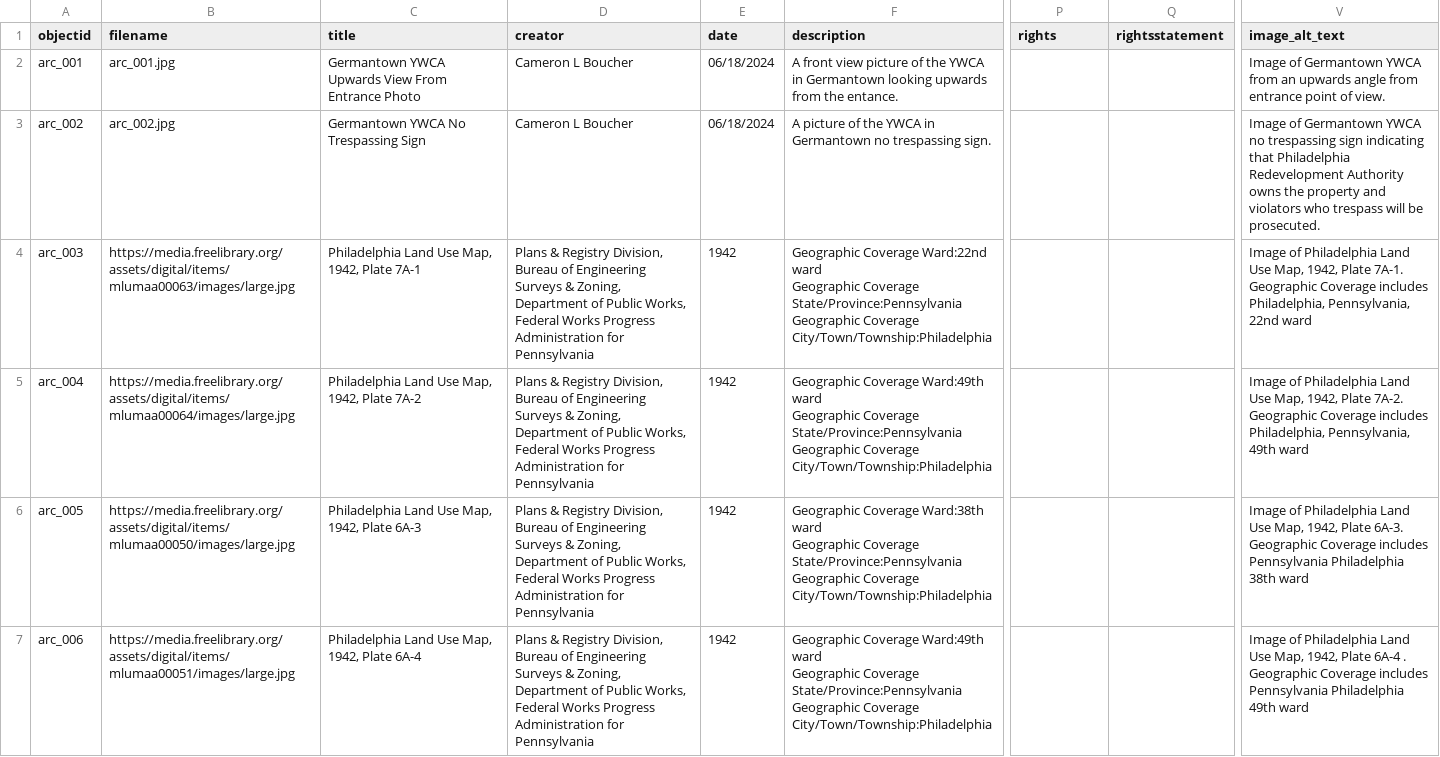
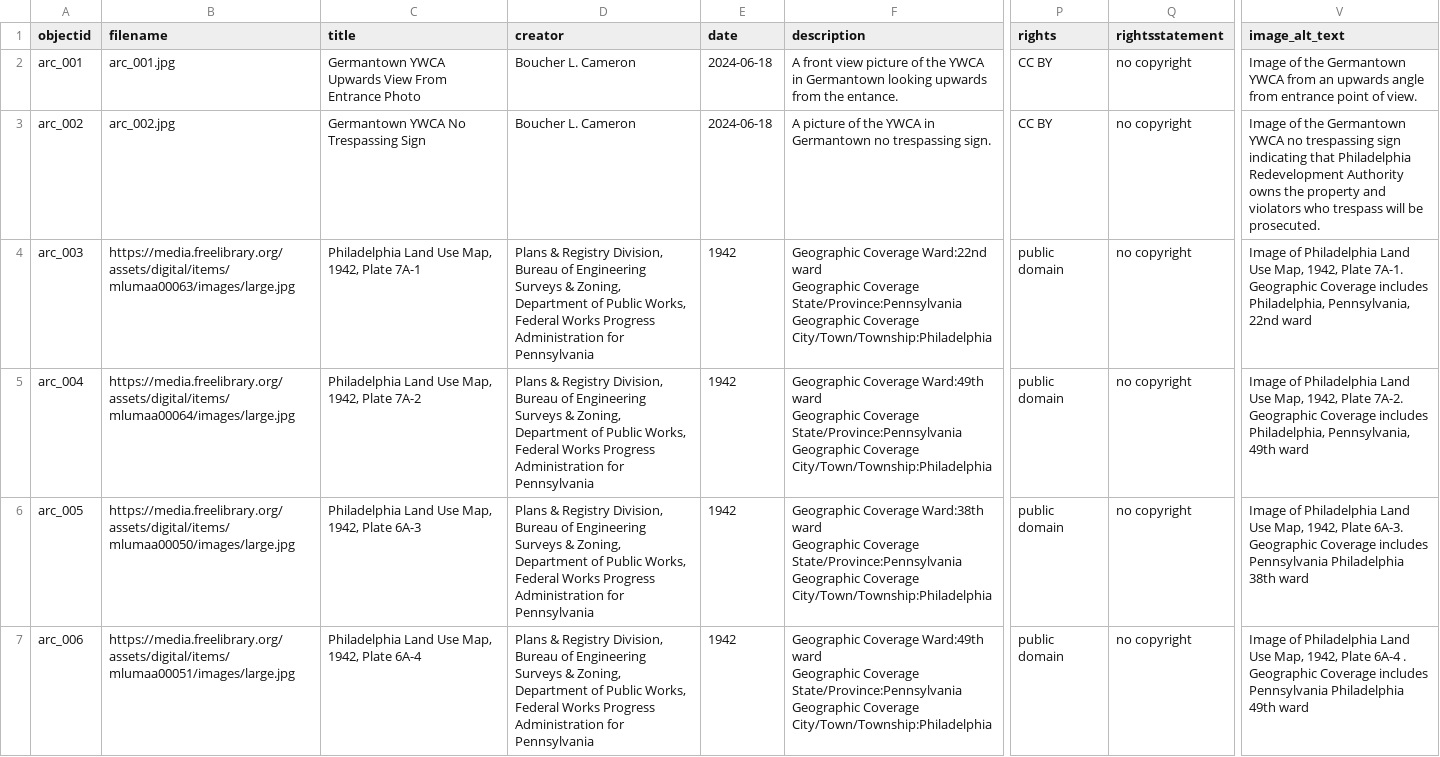
Before and after one commit to digbmc/germantown-y, a CSV file: _data/germantown-y-metadata.csv, drawn as a sheet; only a part is shown, gaps mark what is left out; the diff covers the shown part only; the diff names each change by its address in the sheet, - before the commit and + after, or states it on an @@ line.

```diff
--- a/_data/germantown-y-metadata.csv
+++ b/_data/germantown-y-metadata.csv
-D2:D3 (creator): Cameron L Boucher
+D2:D3 (creator): Boucher L. Cameron
-E2:E3 (date): 06/18/2024
+E2:E3 (date): 2024-06-18
-P2:P3 (rights): (empty)
+P2:P3 (rights): CC BY
-Q2:Q7 (rightsstatement): (empty)
+Q2:Q7 (rightsstatement): no copyright
-V2 (image_alt_text): Image of Germantown YWCA…
+V2 (image_alt_text): Image of the Germantown YWCA…
-V3 (image_alt_text): Image of Germantown YWCA…
+V3 (image_alt_text): Image of the Germantown YWCA…
-P4:P7 (rights): (empty)
+P4:P7 (rights): public domain
```
Also changed, not shown: 4 added rows and 2 edited cells elsewhere in this file, 4 other files.
